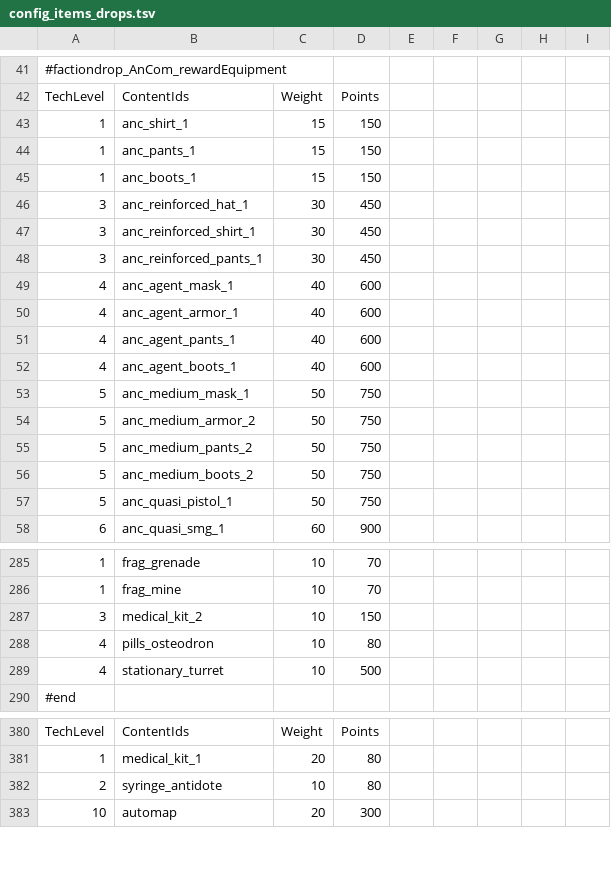
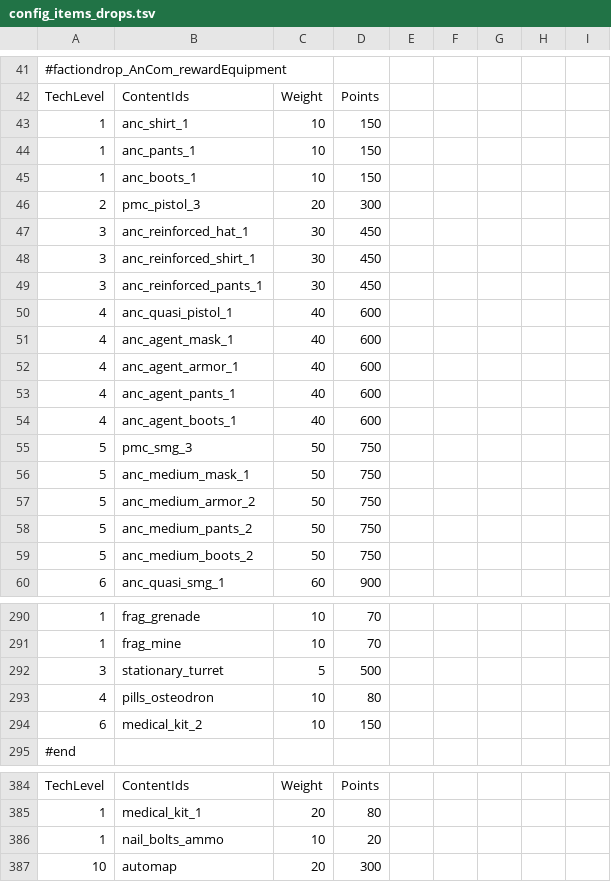
Before and after one commit to HueyPixelBoxes/qm_data, a TSV file: config_items_drops.tsv, drawn as a sheet; only a part is shown, gaps mark what is left out; removed rows and columns are numbered as before the commit, all else as after; the diff covers the shown part only; the diff names each change by its address in the sheet, - before the commit and + after, or states it on an @@ line.

```diff
--- a/config_items_drops.tsv
+++ b/config_items_drops.tsv
-C43:C45: 15
+C43:C45: 10
+row 46: 2 | pmc_pistol_3 | 20 | 300
+row 50: 4 | anc_quasi_pistol_1 | 40 | 600
+row 55: 5 | pmc_smg_3 | 50 | 750
-row 57: 5 | anc_quasi_pistol_1 | 50 | 750
-row 287: 3 | medical_kit_2 | 10 | 150
+row 292: 3 | stationary_turret | 5 | 500
-row 289: 4 | stationary_turret | 10 | 500
+row 294: 6 | medical_kit_2 | 10 | 150
-row 382: 2 | syringe_antidote | 10 | 80
+row 386: 1 | nail_bolts_ammo | 10 | 20
```
Also changed, not shown: 10 added rows, 13 removed rows, 1 moved row and 8 edited cells elsewhere in this file, config_items.tsv, config_items_properties.tsv, 4 other files.
